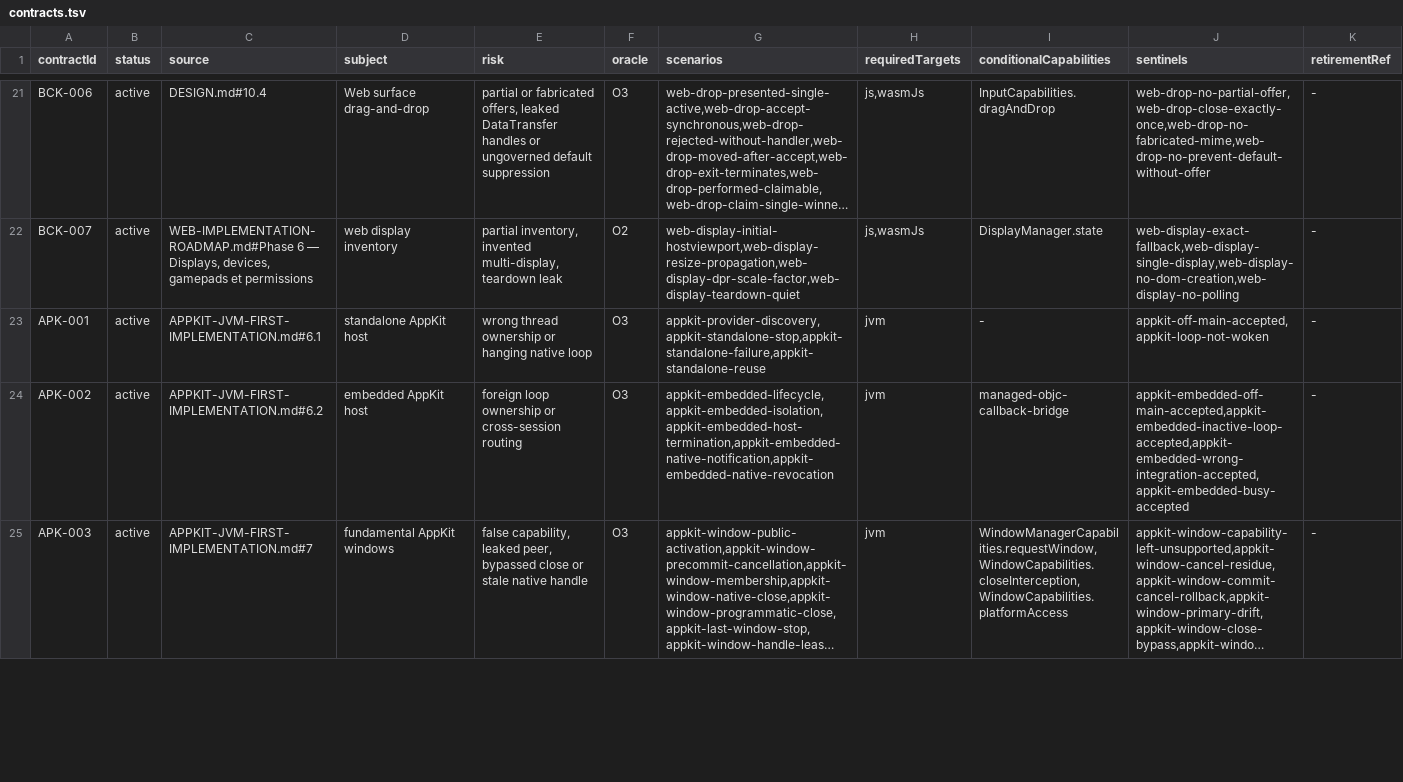
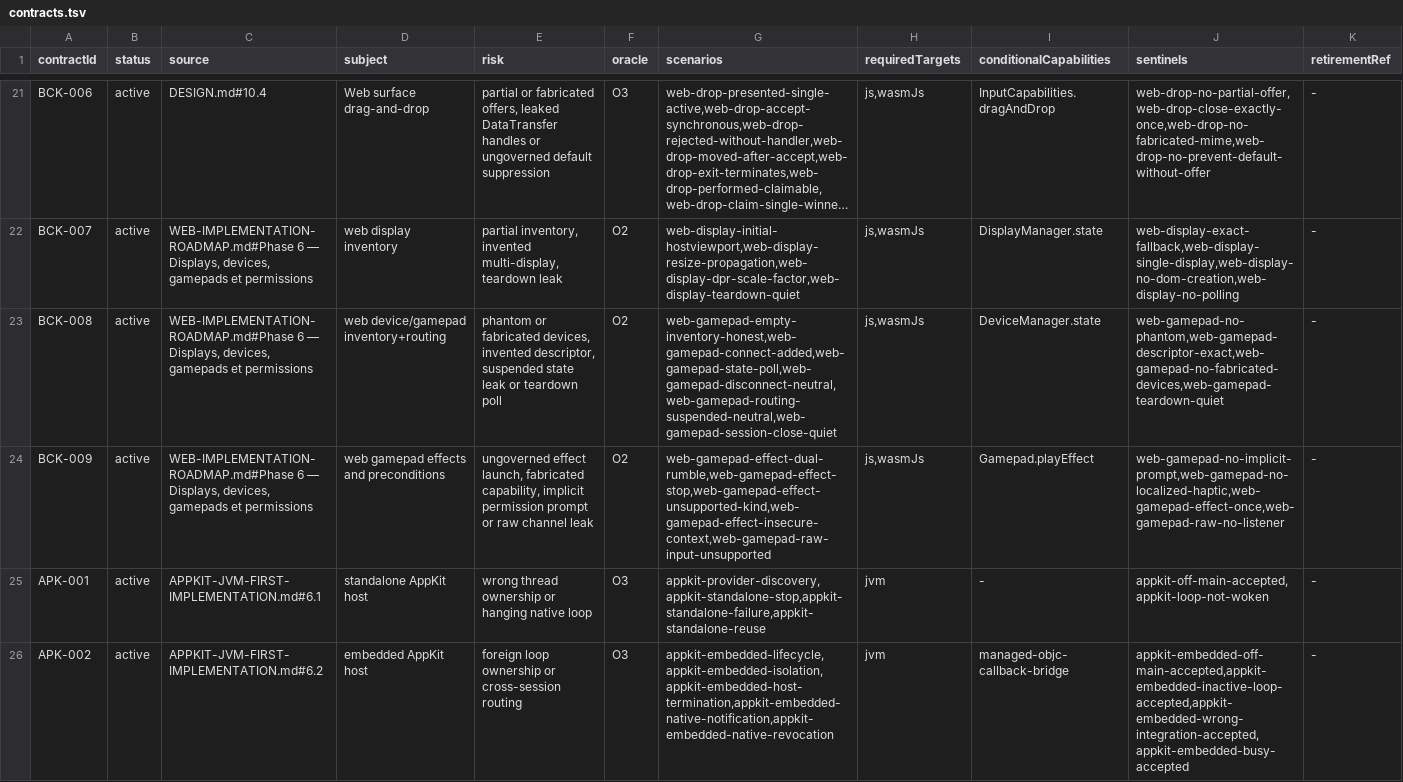
Before and after one commit to ygdrasil-io/poc-koreos, a TSV file: kadre/contracts/registry/contracts.tsv, drawn as a sheet; only a part is shown, gaps mark what is left out; the shorter side is filled out with more unchanged rows; long unchanged cells end in …; the diff names each change by its address in the sheet, - before the commit and + after, or states it on an @@ line.

Commit message:
test(web): prove device inventory, routing and effect precondition contracts BCK-008/BCK-009

```diff
--- a/kadre/contracts/registry/contracts.tsv
+++ b/kadre/contracts/registry/contracts.tsv
+row 23: BCK-008 | active | WEB-IMPLEMENTATION-ROADMAP.md#Phase 6 — Displays, devices, gamepads et permissions | web device/gamepad inventory+routing | phantom or fabricated devices, invented descriptor, suspended state leak or teardown poll | O2 | web-gamepad-empty-inventory-honest,web-gamepad-connect-added,web-gamepad-state-poll,web-gamepad-disconnect-neutral,web-gamepad-routing-suspended-neutral,web-gamepad-session-close-quiet | js,wasmJs | DeviceManager.state | web-gamepad-no-phantom,web-gamepad-descriptor-exact,web-gamepad-no-fabricated-devices,web-gamepad-teardown-quiet | -
+row 24: BCK-009 | active | WEB-IMPLEMENTATION-ROADMAP.md#Phase 6 — Displays, devices, gamepads et permissions | web gamepad effects and preconditions | ungoverned effect launch, fabricated capability, implicit permission prompt or raw channel leak | O2 | web-gamepad-effect-dual-rumble,web-gamepad-effect-stop,web-gamepad-effect-unsupported-kind,web-gamepad-effect-insecure-context,web-gamepad-raw-input-unsupported | js,wasmJs | Gamepad.playEffect | web-gamepad-no-implicit-prompt,web-gamepad-no-localized-haptic,web-gamepad-effect-once,web-gamepad-raw-no-listener | -
```
Also changed, not shown: kadre/contracts/driver/web/contracts/evidence.tsv, 8 other files.
